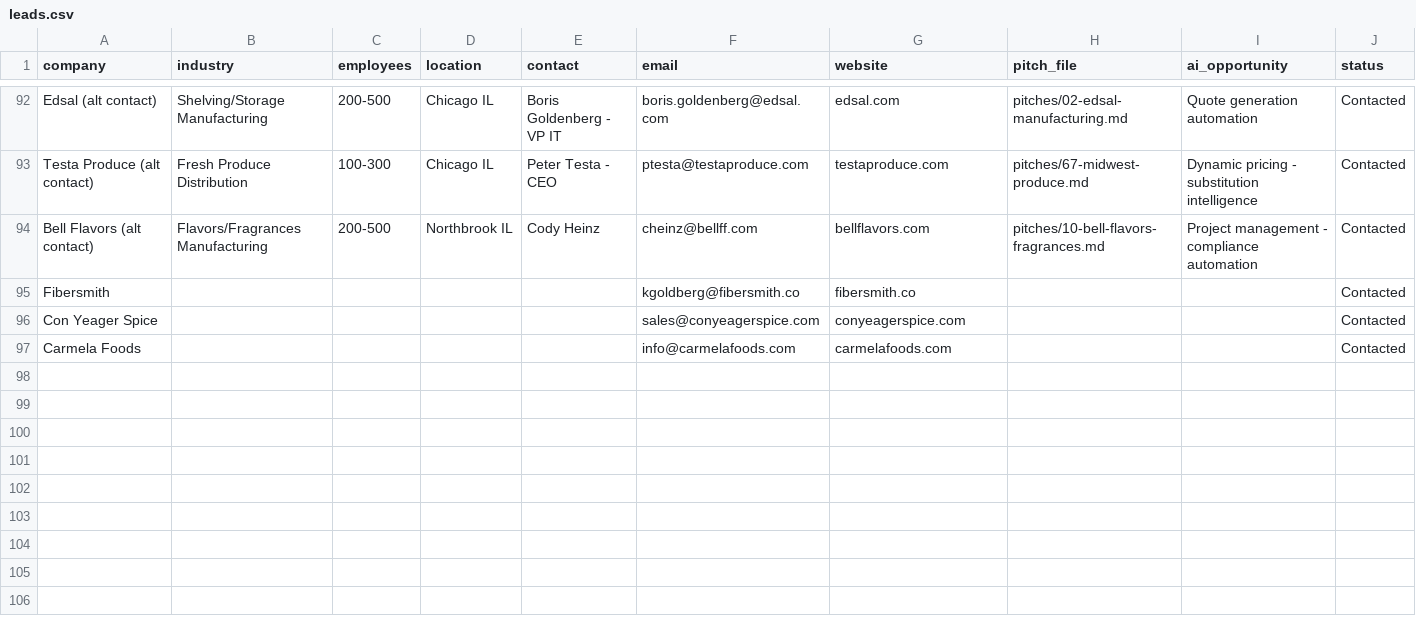
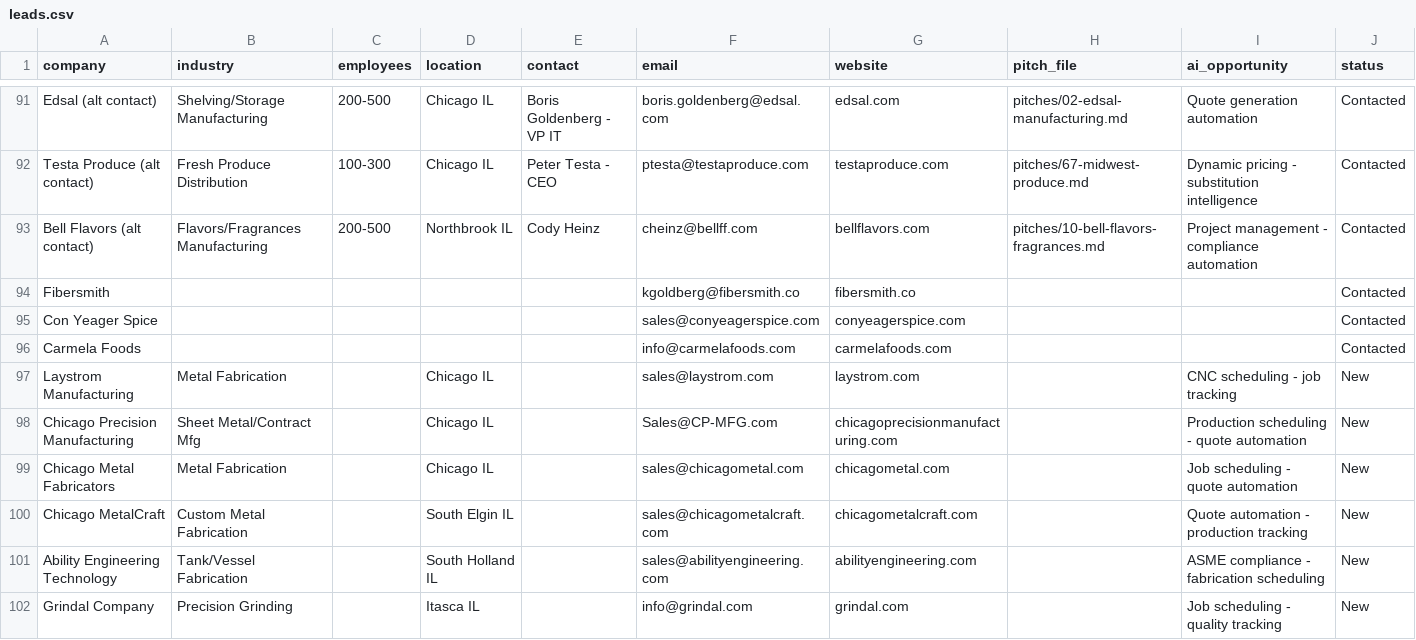
Before and after one commit to Joesmod/mvp-studio-leads, a CSV file: leads.csv, drawn as a sheet; only a part is shown, gaps mark what is left out; the diff covers the shown part only; the diff names each change by its address in the sheet, - before the commit and + after, or states it on an @@ line.

```diff
--- a/leads.csv
+++ b/leads.csv
+row 97: Laystrom Manufacturing | Metal Fabrication |  | Chicago IL |  | sales@laystrom.com | laystrom.com |  | CNC scheduling - job tracking | New
+row 98: Chicago Precision Manufacturing | Sheet Metal/Contract Mfg |  | Chicago IL |  | Sales@CP-MFG.com | chicagoprecisionmanufacturing.com |  | Production scheduling - quote automation | New
+row 99: Chicago Metal Fabricators | Metal Fabrication |  | Chicago IL |  | sales@chicagometal.com | chicagometal.com |  | Job scheduling - quote automation | New
+row 100: Chicago MetalCraft | Custom Metal Fabrication |  | South Elgin IL |  | sales@chicagometalcraft.com | chicagometalcraft.com |  | Quote automation - production tracking | New
+row 101: Ability Engineering Technology | Tank/Vessel Fabrication |  | South Holland IL |  | sales@abilityengineering.com | abilityengineering.com |  | ASME compliance - fabrication scheduling | New
+row 102: Grindal Company | Precision Grinding |  | Itasca IL |  | info@grindal.com | grindal.com |  | Job scheduling - quality tracking | New
```
Also changed, not shown: 6 added rows, 1 removed row and 8 edited cells elsewhere in this file.
